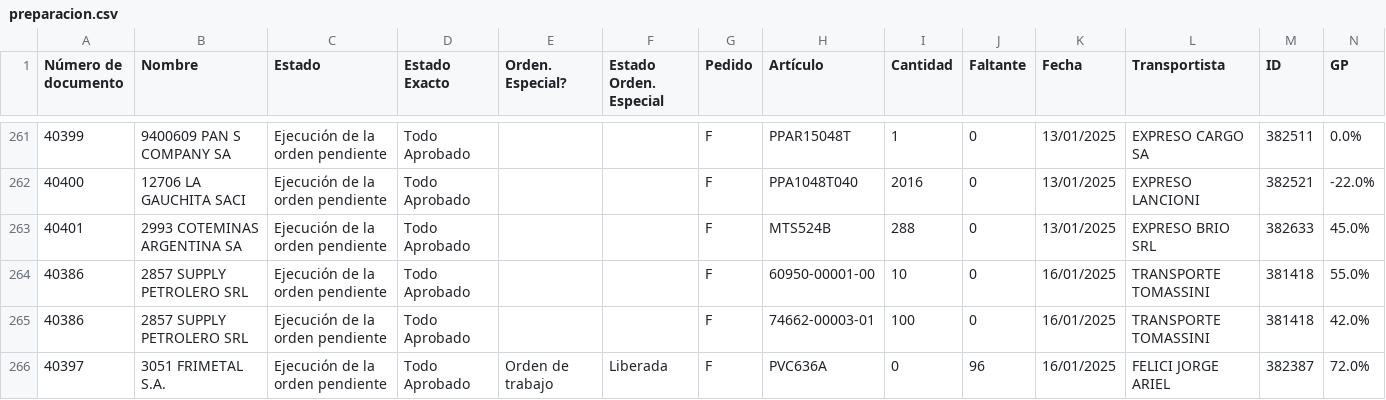
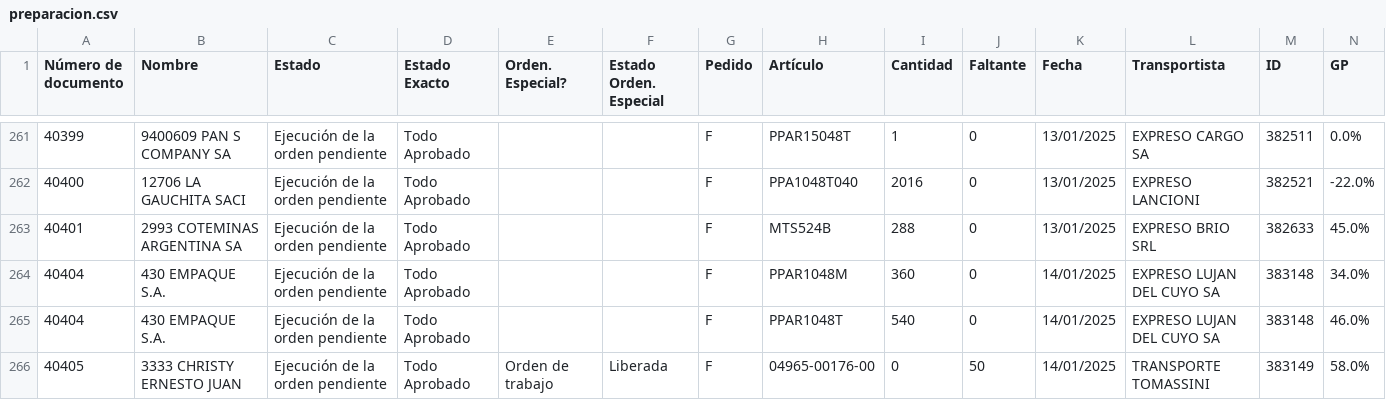
Before and after one commit to Castle-SA/segimiento.github.io, a CSV file: path/to/preparacion.csv, drawn as a sheet; only a part is shown, gaps mark what is left out; the shorter side is filled out with more unchanged rows; the diff covers the shown part only.

```diff
--- a/path/to/preparacion.csv
+++ b/path/to/preparacion.csv
@@ -263 +263,4 @@ Número de documento,Nombre,Estado,Estado Exacto,Orden. Especial?,Estado Orden.
 40401,2993 COTEMINAS ARGENTINA SA,Ejecución de la orden pendiente,Todo Aprobado, ,,F,MTS524B,288,0,13/01/2025,EXPRESO BRIO SRL,382633,45.0%
+40404,430 EMPAQUE S.A.,Ejecución de la orden pendiente,Todo Aprobado, ,,F,PPAR1048M,360,0,14/01/2025,EXPRESO LUJAN DEL CUYO SA,383148,34.0%
+40404,430 EMPAQUE S.A.,Ejecución de la orden pendiente,Todo Aprobado, ,,F,PPAR1048T,540,0,14/01/2025,EXPRESO LUJAN DEL CUYO SA,383148,46.0%
+40405,3333 CHRISTY ERNESTO JUAN,Ejecución de la orden pendiente,Todo Aprobado,Orden de trabajo ,Liberada,F,04965-00176-00,0,50,14/01/2025,TRANSPORTE TOMASSINI,383149,58.0%
```
Also changed, not shown: 6 added rows, 2 moved rows and 4 edited cells elsewhere in this file, 2 other files.
